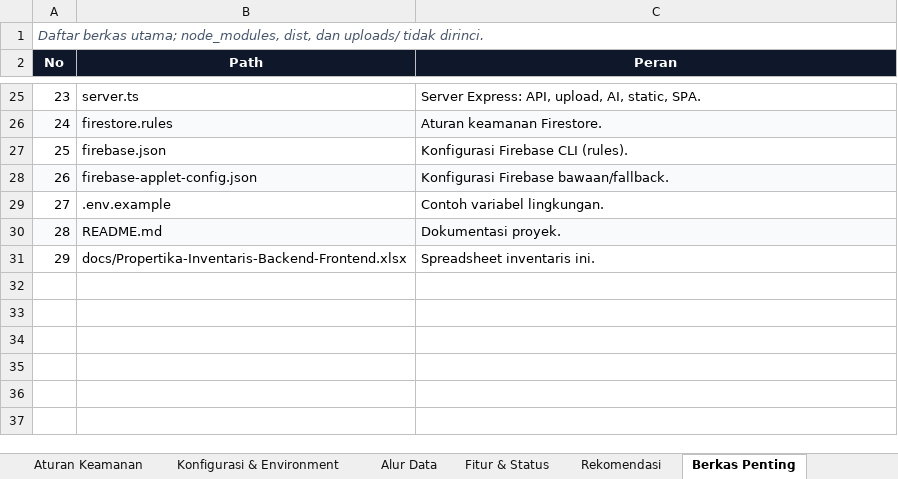
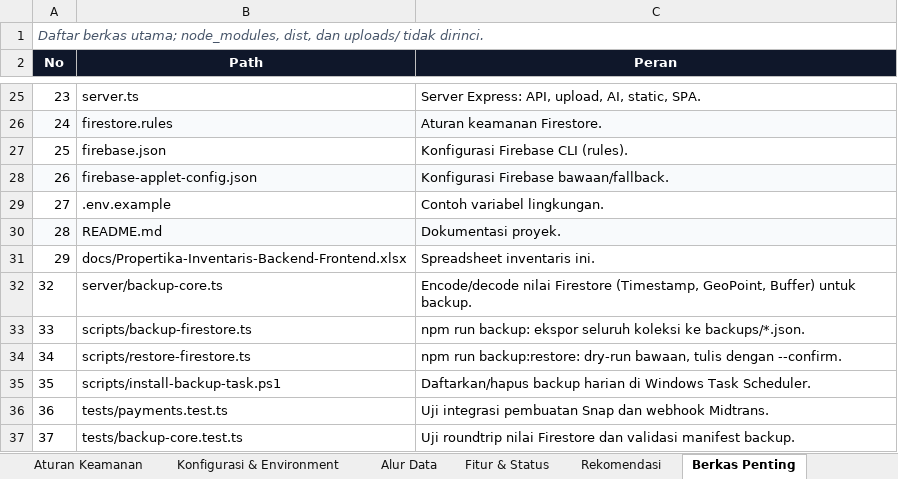
Before and after one commit to icamandamart-source/propertika-ai, an Excel workbook: docs/Propertika-Inventaris-Backend-Frontend.xlsx, sheet Berkas Penting, drawn as a sheet; only a part is shown, gaps mark what is left out; values as stored, in another font and other column widths than the file's, no borders; the diff names each change by its address in the sheet, - before the commit and + after, or states it on an @@ line.

Commit message:
docs: perbarui inventaris ke 14 Nov 2026
- status Midtrans, App Check, tests, kuota Firestore, backup, logging
- endpoint orders/payments/client-errors
- kolom status rekomendasi + skrip pembaruan idempoten

```diff
--- a/docs/Propertika-Inventaris-Backend-Frontend.xlsx (sheet Berkas Penting)
+++ b/docs/Propertika-Inventaris-Backend-Frontend.xlsx (sheet Berkas Penting)
+row 32: 32 | server/backup-core.ts | Encode/decode nilai Firestore (Timestamp, GeoPoint, Buffer) untuk backup.
+row 33: 33 | scripts/backup-firestore.ts | npm run backup: ekspor seluruh koleksi ke backups/*.json.
+row 34: 34 | scripts/restore-firestore.ts | npm run backup:restore: dry-run bawaan, tulis dengan --confirm.
+row 35: 35 | scripts/install-backup-task.ps1 | Daftarkan/hapus backup harian di Windows Task Scheduler.
+row 36: 36 | tests/payments.test.ts | Uji integrasi pembuatan Snap dan webhook Midtrans.
+row 37: 37 | tests/backup-core.test.ts | Uji roundtrip nilai Firestore dan validasi manifest backup.
```
Also changed, not shown: sheet Backend - Endpoint, sheet Dependensi & Perintah, sheet Fitur & Status, sheet Rekomendasi, sheet Ringkasan, 1 other file.
